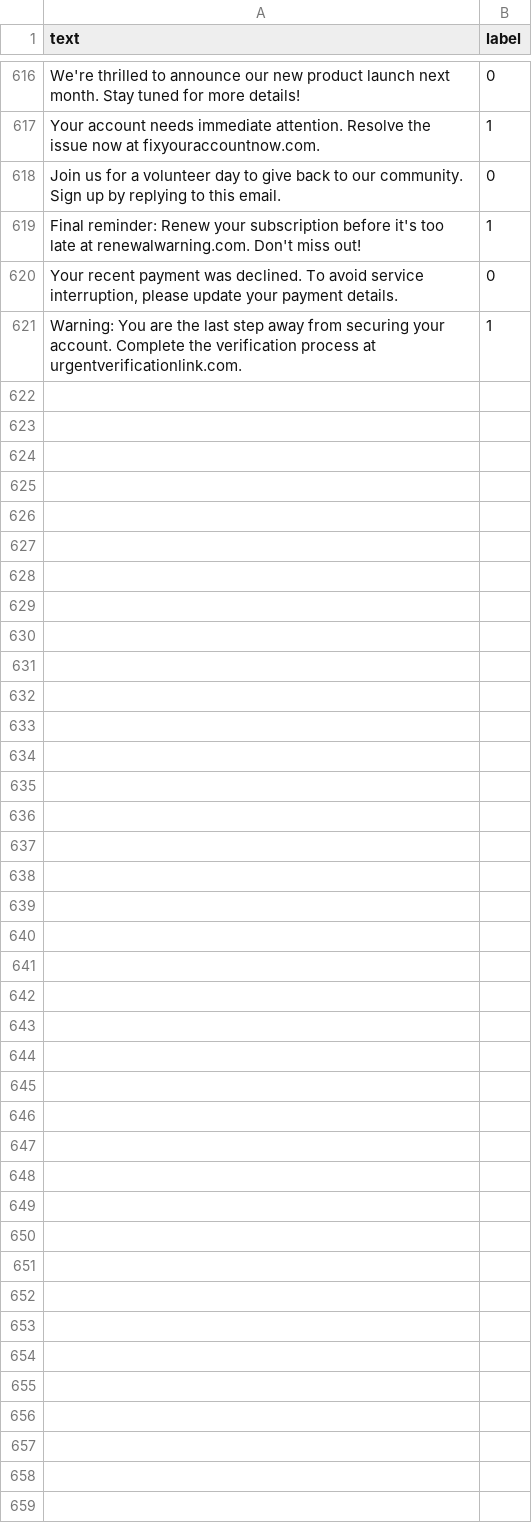
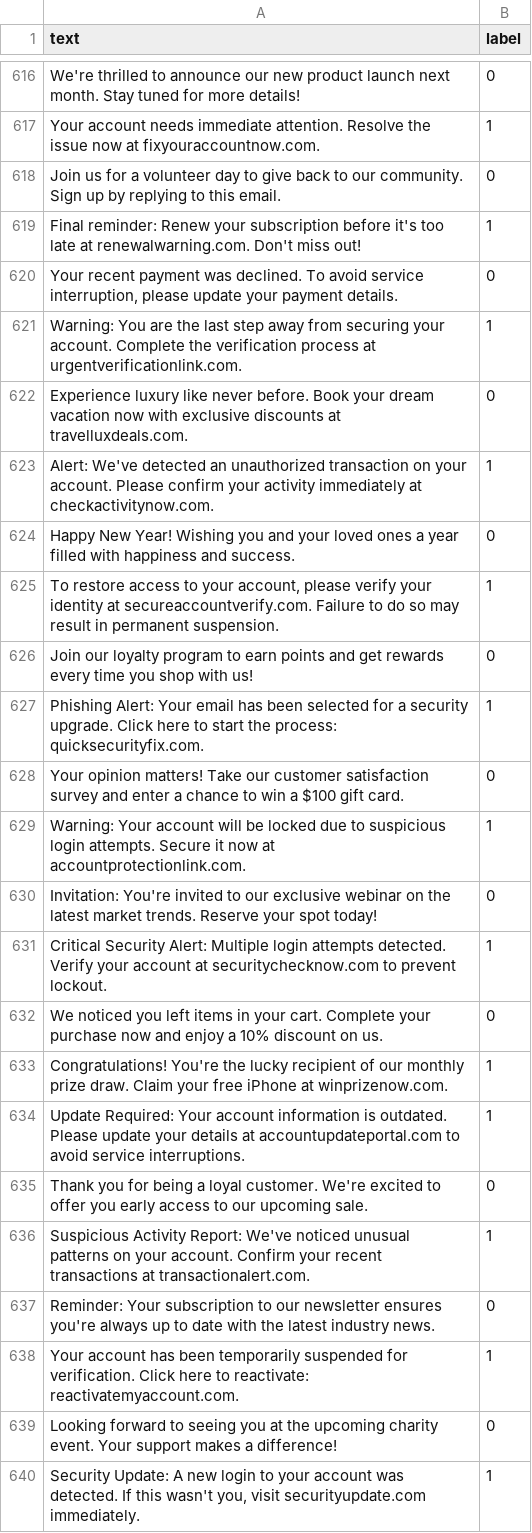
Before and after one commit to KORAY-AMAN-ASLAN/cource_softwareSecurity, a CSV file: data.csv, drawn as a sheet; only a part is shown, gaps mark what is left out; the diff covers the shown part only; the diff names each change by its address in the sheet, - before the commit and + after, or states it on an @@ line.

Commit message:
Trains a machine learning model on the preprocessed dataset, Logistic Regression, Random Forest, or Gradient Boosting model. added more data to my datset data.csv

```diff
--- a/data.csv
+++ b/data.csv
+row 622: Experience luxury like never before. Book your dream vacation now with exclusive discounts at travelluxdeals.com. | 0
+row 623: Alert: We've detected an unauthorized transaction on your account. Please confirm your activity immediately at checkactivitynow.com. | 1
+row 624: Happy New Year! Wishing you and your loved ones a year filled with happiness and success. | 0
+row 625: To restore access to your account, please verify your identity at secureaccountverify.com. Failure to do so may result in permanent suspension. | 1
+row 626: Join our loyalty program to earn points and get rewards every time you shop with us! | 0
+row 627: Phishing Alert: Your email has been selected for a security upgrade. Click here to start the process: quicksecurityfix.com. | 1
+row 628: Your opinion matters! Take our customer satisfaction survey and enter a chance to win a $100 gift card. | 0
+row 629: Warning: Your account will be locked due to suspicious login attempts. Secure it now at accountprotectionlink.com. | 1
+row 630: Invitation: You're invited to our exclusive webinar on the latest market trends. Reserve your spot today! | 0
+row 631: Critical Security Alert: Multiple login attempts detected. Verify your account at securitychecknow.com to prevent lockout. | 1
+row 632: We noticed you left items in your cart. Complete your purchase now and enjoy a 10% discount on us. | 0
+row 633: Congratulations! You're the lucky recipient of our monthly prize draw. Claim your free iPhone at winprizenow.com. | 1
+row 634: Update Required: Your account information is outdated. Please update your details at accountupdateportal.com to avoid service interruptions. | 1
+row 635: Thank you for being a loyal customer. We're excited to offer you early access to our upcoming sale. | 0
+row 636: Suspicious Activity Report: We've noticed unusual patterns on your account. Confirm your recent transactions at transactionalert.com. | 1
+row 637: Reminder: Your subscription to our newsletter ensures you're always up to date with the latest industry news. | 0
+row 638: Your account has been temporarily suspended for verification. Click here to reactivate: reactivatemyaccount.com. | 1
+row 639: Looking forward to seeing you at the upcoming charity event. Your support makes a difference! | 0
+row 640: Security Update: A new login to your account was detected. If this wasn't you, visit securityupdate.com immediately. | 1
```
Also changed, not shown: 11 added rows elsewhere in this file.
